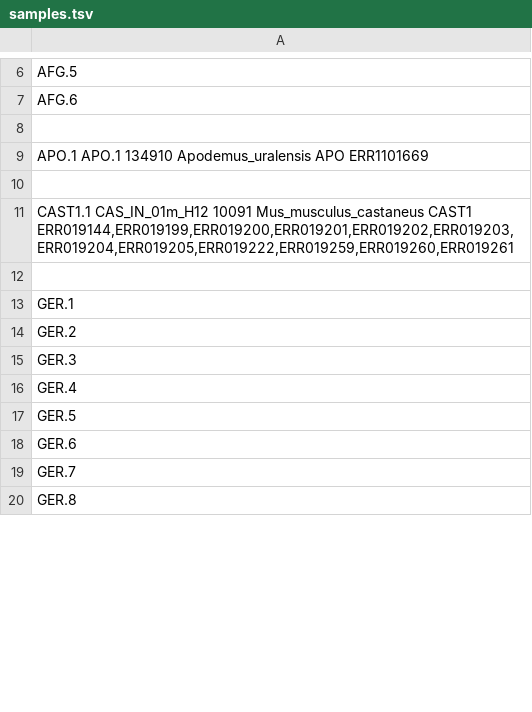
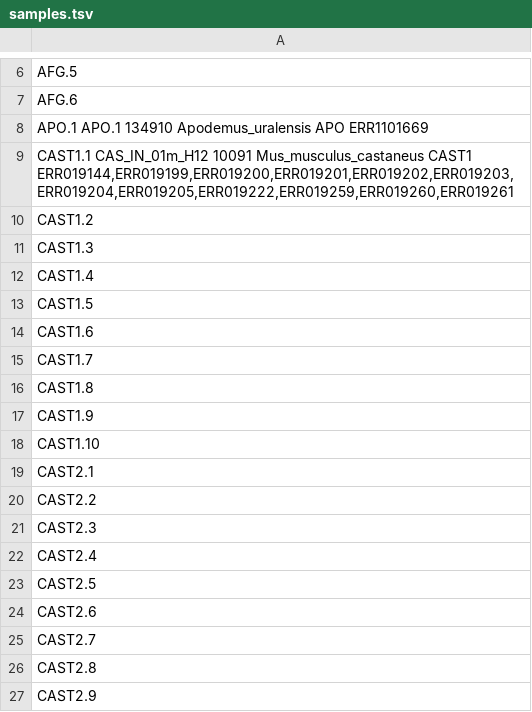
Before and after one commit to StatisticalPopulationGenomics-2ndEd/PopGenMice_Chapter, a TSV file: mm39_mapping/samples.tsv, drawn as a sheet; only a part is shown, gaps mark what is left out; the shorter side is filled out with more unchanged rows; the diff covers the shown part only.

Commit message:
Update samples.tsv

```diff
--- a/mm39_mapping/samples.tsv
+++ b/mm39_mapping/samples.tsv
@@ -7,6 +7,21 @@ AFG.5
 AFG.6
-
 APO.1  APO.1  134910  Apodemus_uralensis  APO  ERR1101669
-
 CAST1.1  CAS_IN_01m_H12  10091  Mus_musculus_castaneus  CAST1  ERR019144,ERR019199,ERR019200,ERR019201,ERR019202,ERR019203,ERR019204,ERR019205,ERR019222,ERR019259,ERR019260,ERR019261
-
+CAST1.2
+CAST1.3
+CAST1.4
+CAST1.5
+CAST1.6
+CAST1.7
+CAST1.8
+CAST1.9
+CAST1.10
+CAST2.1
+CAST2.2
+CAST2.3
+CAST2.4
+CAST2.5
+CAST2.6
+CAST2.7
+CAST2.8
+CAST2.9
```
Also changed, not shown: 105 added rows and 9 edited cells elsewhere in this file.
